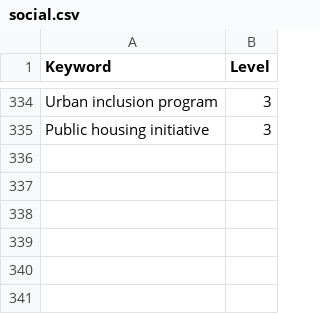
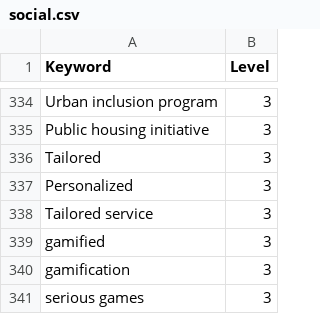
Before and after one commit to EnablingTechCCM/S5-smart-city-analyzer, a CSV file: social.csv, drawn as a sheet; only a part is shown, gaps mark what is left out; the diff names each change by its address in the sheet, - before the commit and + after, or states it on an @@ line.

```diff
--- a/social.csv
+++ b/social.csv
+row 336: Tailored | 3
+row 337: Personalized | 3
+row 338: Tailored service | 3
+row 339: gamified | 3
+row 340: gamification | 3
+row 341: serious games | 3
```
Also changed, not shown: smart.csv, sustainable.csv.
